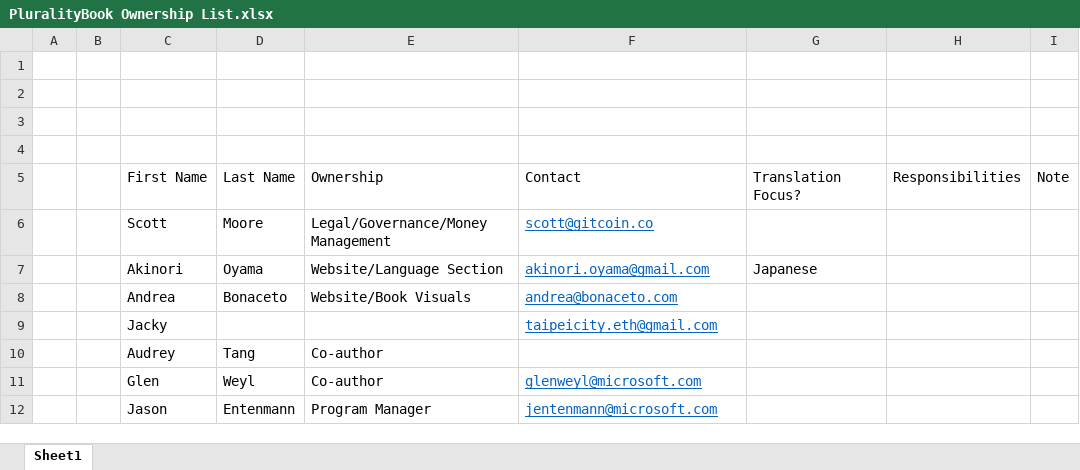
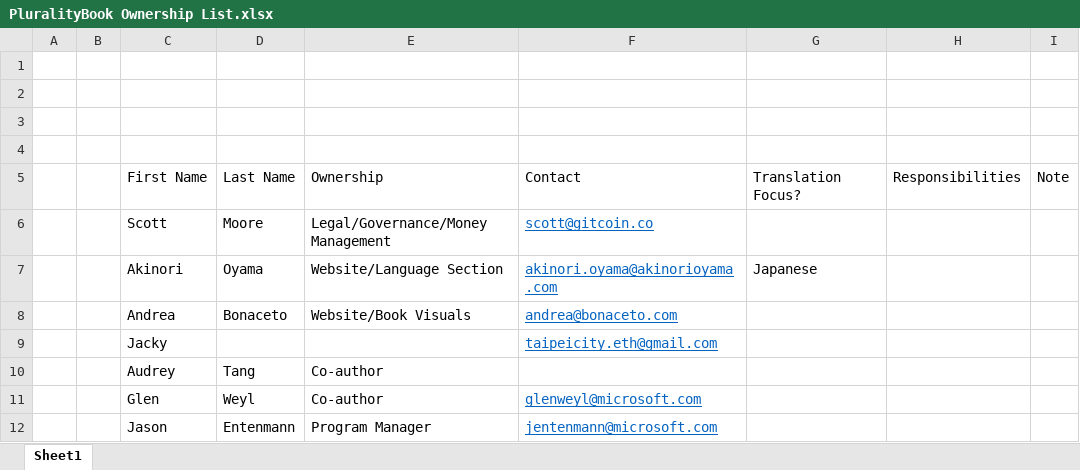
Before and after one commit to pluralitybook/plurality, an Excel workbook: PluralityBook Ownership List.xlsx, sheet Sheet1, drawn as a sheet; values as stored, in another font and other column widths than the file's, no borders; table styles not drawn; the diff names each change by its address in the sheet, - before the commit and + after, or states it on an @@ line.

Commit message:
Update PluralityBook Ownership List.xlsx
Updating ownership excel

```diff
--- a/PluralityBook Ownership List.xlsx (sheet Sheet1)
+++ b/PluralityBook Ownership List.xlsx (sheet Sheet1)
-F7: akinori.oyama@gmail.com
+F7: akinori.oyama@akinorioyama.com
```
